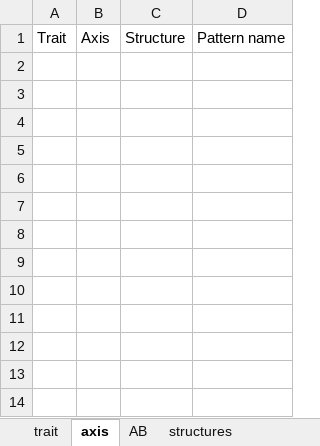
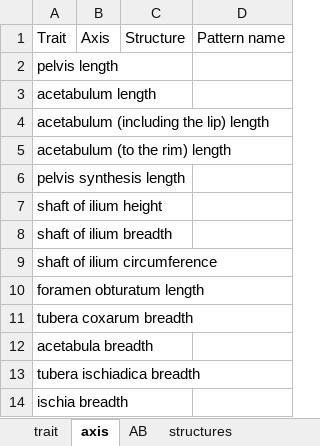
Before and after one commit to futres/fovt, an Excel workbook: terms/pelvisTerms.xlsx, sheet axis, drawn as a sheet; values as stored, in another font and other column widths than the file's, no borders; the diff names each change by its address in the sheet, - before the commit and + after, or states it on an @@ line.

Commit message:
making terms

```diff
--- a/terms/pelvisTerms.xlsx (sheet axis)
+++ b/terms/pelvisTerms.xlsx (sheet axis)
+row 2: pelvis length
+row 3: acetabulum length
+row 4: acetabulum (including the lip) length
+row 5: acetabulum (to the rim) length
+row 6: pelvis synthesis length
+row 7: shaft of ilium height
+row 8: shaft of ilium breadth
+row 9: shaft of ilium circumference
+row 10: foramen obturatum length
+row 11: tubera coxarum breadth
+row 12: acetabula breadth
+row 13: tubera ischiadica breadth
+row 14: ischia breadth
```
Also changed, not shown: terms/talusTerms.xlsx, 1 other file.
